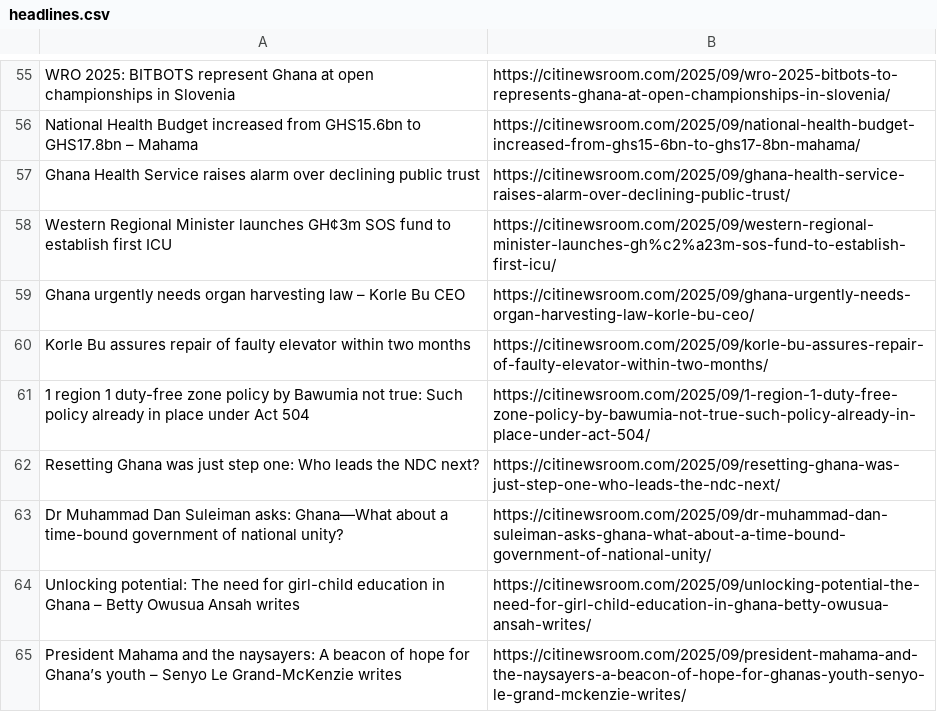
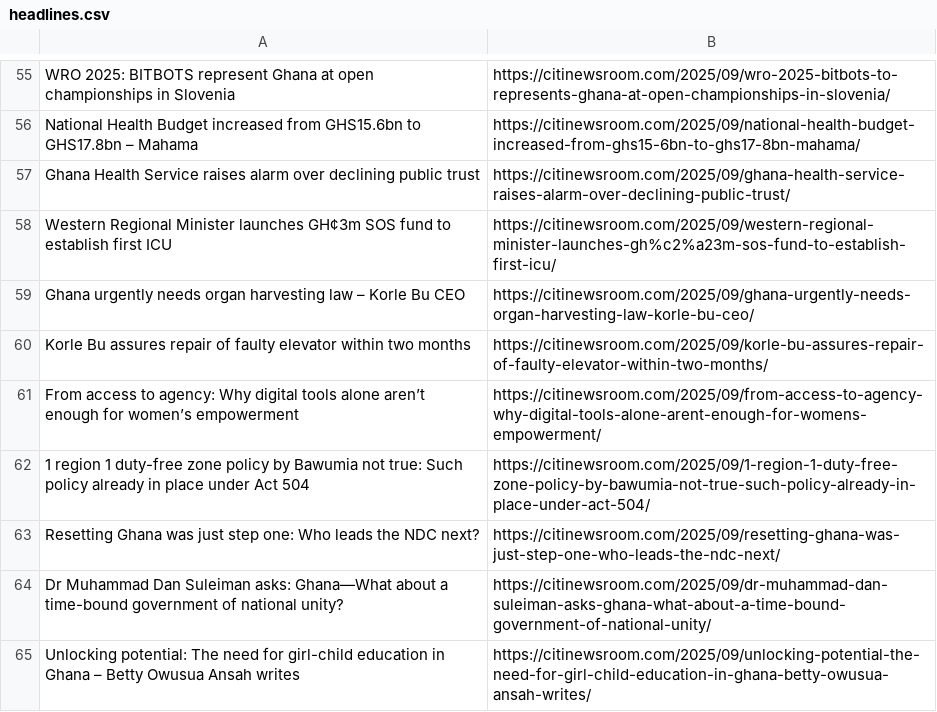
Before and after one commit to Annerquaye/citi-scraper, a CSV file: data/headlines.csv, drawn as a sheet; only a part is shown, gaps mark what is left out; the diff covers the shown part only.

```diff
--- a/data/headlines.csv
+++ b/data/headlines.csv
@@ -60,2 +60,3 @@ Ghana urgently needs organ harvesting law – Korle Bu CEO,https://citinewsroom.
 Korle Bu assures repair of faulty elevator within two months,https://citinewsroom.com/2025/09/korle-bu-assures-repair-of-faulty-elevator-within-two-months/
+From access to agency: Why digital tools alone aren’t enough for women’s empowerment,https://citinewsroom.com/2025/09/from-access-to-agency-why-digital-tools-alone-arent-enough-for-womens-empowerment/
 1 region 1 duty-free zone policy by Bawumia not true: Such policy already in place under Act 504,https://citinewsroom.com/2025/09/1-region-1-duty-free-zone-policy-by-bawumia-not-true-such-policy-already-in-place-under-act-504/
@@ -64,2 +65 @@ Dr Muhammad Dan Suleiman asks: Ghana—What about a time-bound government of nat
 Unlocking potential: The need for girl-child education in Ghana – Betty Owusua Ansah writes,https://citinewsroom.com/2025/09/unlocking-potential-the-need-for-girl-child-education-in-ghana-betty-owusua-ansah-writes/
-President Mahama and the naysayers: A beacon of hope for Ghana’s youth – Senyo Le Grand-McKenzie writes,https://citinewsroom.com/2025/09/president-mahama-and-the-naysayers-a-beacon-of-hope-for-ghanas-youth-senyo-le-grand-mckenzie-writes/
```
Also changed, not shown: 30 added rows and 30 removed rows elsewhere in this file.
